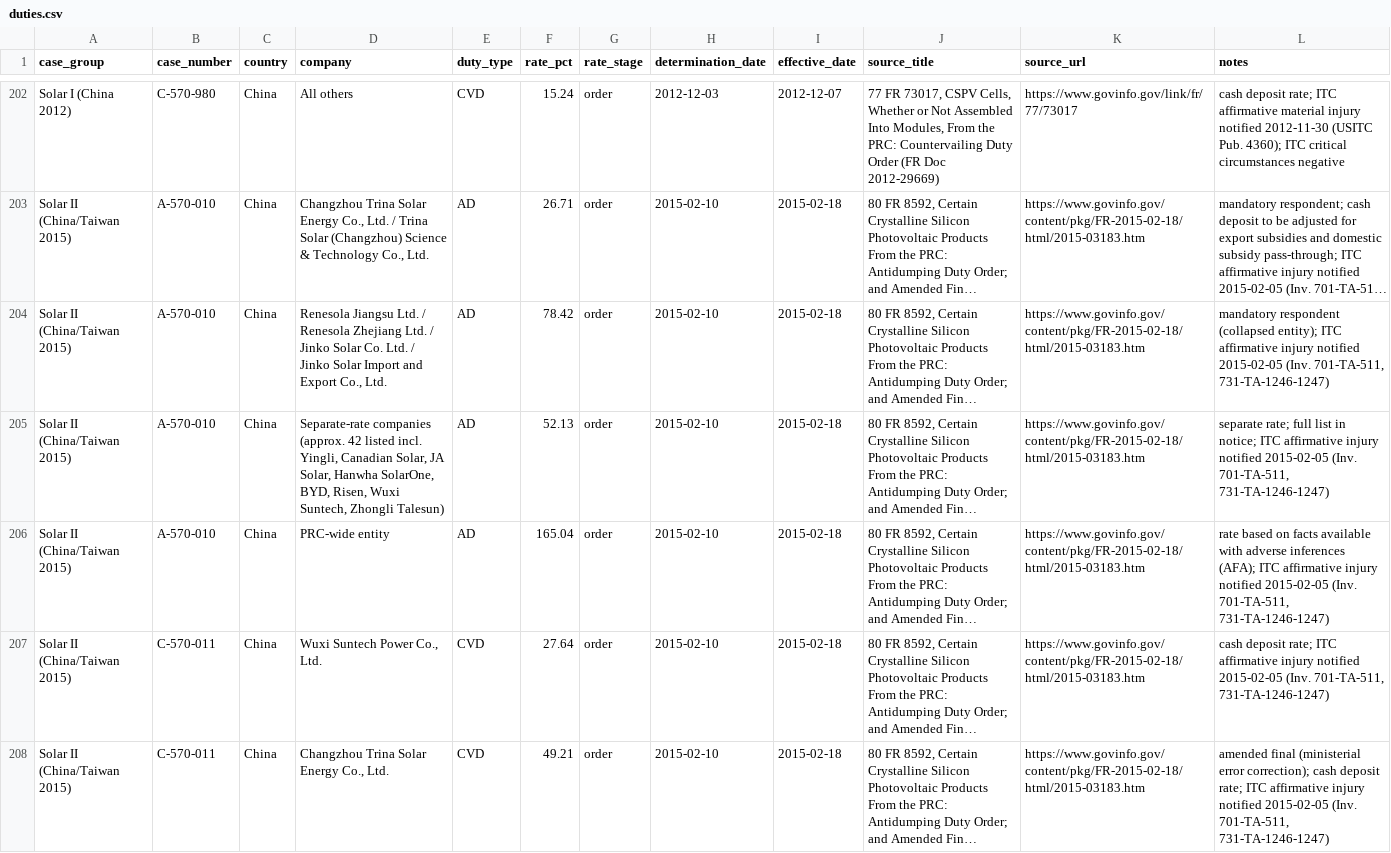
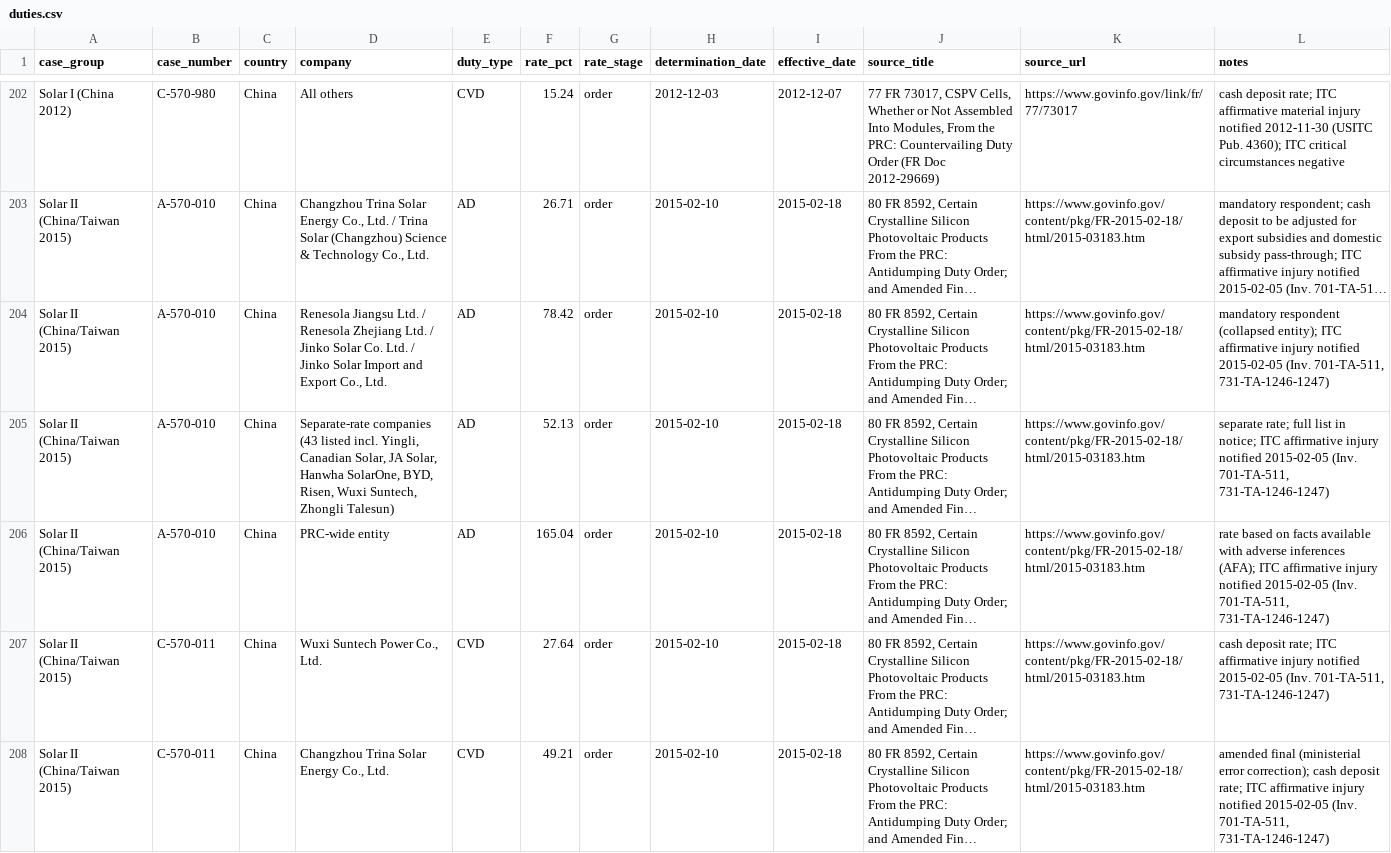
Before and after one commit to builtbyaarya/us-solar-trade-tracker, a CSV file: data/duties.csv, drawn as a sheet; only a part is shown, gaps mark what is left out; long unchanged cells end in …; the diff covers the shown part only; the diff names each change by its address in the sheet, - before the commit and + after, or states it on an @@ line.

Commit message:
Apply independent verification corrections (signature dates, Laos notes, factory rows)

```diff
--- a/data/duties.csv
+++ b/data/duties.csv
-D205 (company): Separate-rate companies (approx. 42 listed incl.…
+D205 (company): Separate-rate companies (43 listed incl.…
```
Also changed, not shown: 45 edited cells elsewhere in this file, data/factories.csv, 1 other file.
